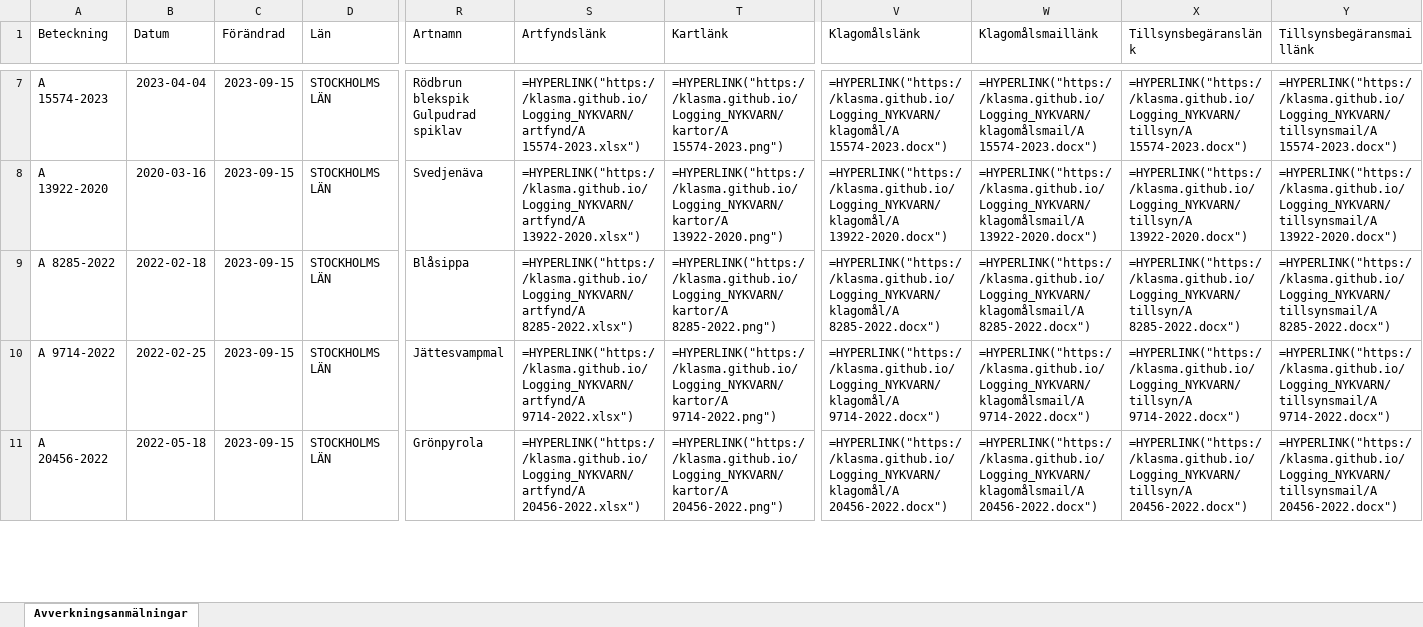
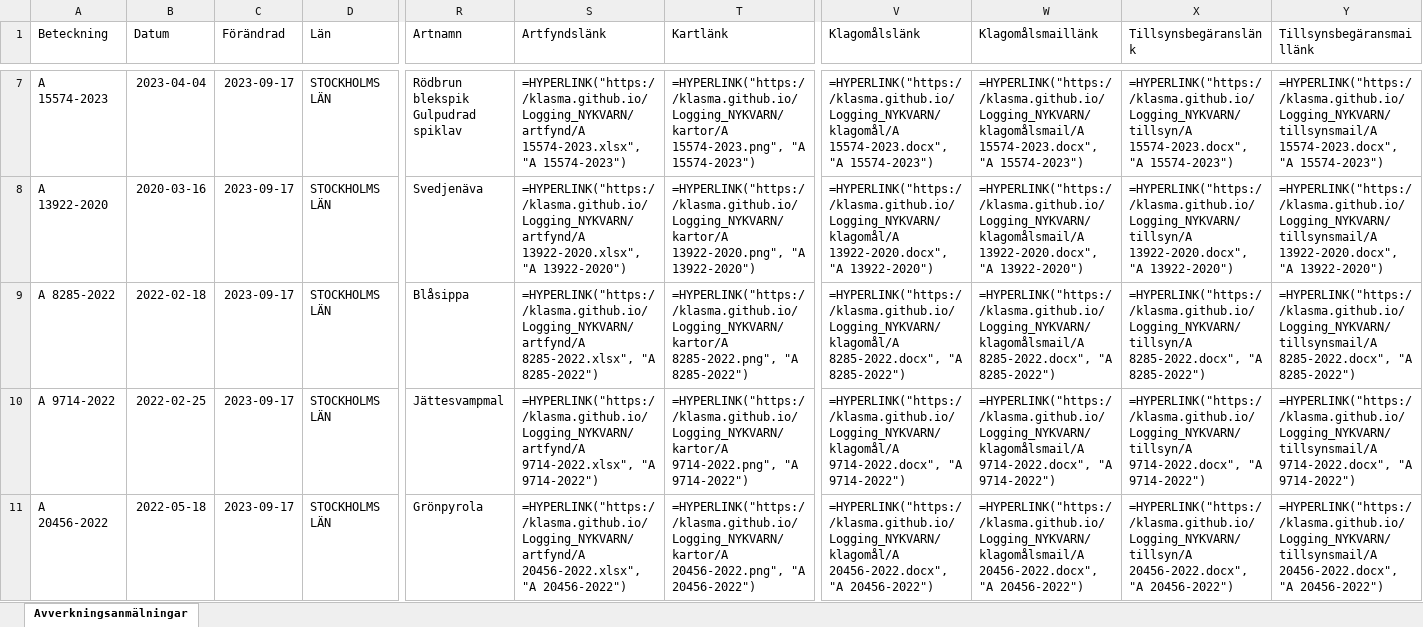
Before and after one commit to klasma/Logging_NYKVARN, an Excel workbook: Översikt NYKVARN.xlsx, sheet Avverkningsanmälningar, drawn as a sheet; only a part is shown, gaps mark what is left out; values as stored, in another font and other column widths than the file's, no borders; formulas without a stored value are shown as written; the diff covers the shown part only; the diff names each change by its address in the sheet, - before the commit and + after, or states it on an @@ line.

```diff
--- a/Översikt NYKVARN.xlsx (sheet Avverkningsanmälningar)
+++ b/Översikt NYKVARN.xlsx (sheet Avverkningsanmälningar)
-C7:C11 (Förändrad): 2023-09-15
+C7:C11 (Förändrad): 2023-09-17
-S7 (Artfyndslänk): =HYPERLINK("https://klasma.github.io/Logging_NYKVARN/artfynd/A 15574-2023.xlsx")
+S7 (Artfyndslänk): =HYPERLINK("https://klasma.github.io/Logging_NYKVARN/artfynd/A 15574-2023.xlsx", "A 15574-2023")
-T7 (Kartlänk): =HYPERLINK("https://klasma.github.io/Logging_NYKVARN/kartor/A 15574-2023.png")
+T7 (Kartlänk): =HYPERLINK("https://klasma.github.io/Logging_NYKVARN/kartor/A 15574-2023.png", "A 15574-2023")
-V7 (Klagomålslänk): =HYPERLINK("https://klasma.github.io/Logging_NYKVARN/klagomål/A 15574-2023.docx")
+V7 (Klagomålslänk): =HYPERLINK("https://klasma.github.io/Logging_NYKVARN/klagomål/A 15574-2023.docx", "A 15574-2023")
-W7 (Klagomålsmaillänk): =HYPERLINK("https://klasma.github.io/Logging_NYKVARN/klagomålsmail/A 15574-2023.docx")
+W7 (Klagomålsmaillänk): =HYPERLINK("https://klasma.github.io/Logging_NYKVARN/klagomålsmail/A 15574-2023.docx", "A 15574-2023")
-X7 (Tillsynsbegäranslänk): =HYPERLINK("https://klasma.github.io/Logging_NYKVARN/tillsyn/A 15574-2023.docx")
+X7 (Tillsynsbegäranslänk): =HYPERLINK("https://klasma.github.io/Logging_NYKVARN/tillsyn/A 15574-2023.docx", "A 15574-2023")
-Y7 (Tillsynsbegäransmaillänk): =HYPERLINK("https://klasma.github.io/Logging_NYKVARN/tillsynsmail/A 15574-2023.docx")
+Y7 (Tillsynsbegäransmaillänk): =HYPERLINK("https://klasma.github.io/Logging_NYKVARN/tillsynsmail/A 15574-2023.docx", "A 15574-2023")
-S8 (Artfyndslänk): =HYPERLINK("https://klasma.github.io/Logging_NYKVARN/artfynd/A 13922-2020.xlsx")
+S8 (Artfyndslänk): =HYPERLINK("https://klasma.github.io/Logging_NYKVARN/artfynd/A 13922-2020.xlsx", "A 13922-2020")
-T8 (Kartlänk): =HYPERLINK("https://klasma.github.io/Logging_NYKVARN/kartor/A 13922-2020.png")
+T8 (Kartlänk): =HYPERLINK("https://klasma.github.io/Logging_NYKVARN/kartor/A 13922-2020.png", "A 13922-2020")
-V8 (Klagomålslänk): =HYPERLINK("https://klasma.github.io/Logging_NYKVARN/klagomål/A 13922-2020.docx")
+V8 (Klagomålslänk): =HYPERLINK("https://klasma.github.io/Logging_NYKVARN/klagomål/A 13922-2020.docx", "A 13922-2020")
-W8 (Klagomålsmaillänk): =HYPERLINK("https://klasma.github.io/Logging_NYKVARN/klagomålsmail/A 13922-2020.docx")
+W8 (Klagomålsmaillänk): =HYPERLINK("https://klasma.github.io/Logging_NYKVARN/klagomålsmail/A 13922-2020.docx", "A 13922-2020")
-X8 (Tillsynsbegäranslänk): =HYPERLINK("https://klasma.github.io/Logging_NYKVARN/tillsyn/A 13922-2020.docx")
+X8 (Tillsynsbegäranslänk): =HYPERLINK("https://klasma.github.io/Logging_NYKVARN/tillsyn/A 13922-2020.docx", "A 13922-2020")
-Y8 (Tillsynsbegäransmaillänk): =HYPERLINK("https://klasma.github.io/Logging_NYKVARN/tillsynsmail/A 13922-2020.docx")
+Y8 (Tillsynsbegäransmaillänk): =HYPERLINK("https://klasma.github.io/Logging_NYKVARN/tillsynsmail/A 13922-2020.docx", "A 13922-2020")
-S9 (Artfyndslänk): =HYPERLINK("https://klasma.github.io/Logging_NYKVARN/artfynd/A 8285-2022.xlsx")
+S9 (Artfyndslänk): =HYPERLINK("https://klasma.github.io/Logging_NYKVARN/artfynd/A 8285-2022.xlsx", "A 8285-2022")
-T9 (Kartlänk): =HYPERLINK("https://klasma.github.io/Logging_NYKVARN/kartor/A 8285-2022.png")
+T9 (Kartlänk): =HYPERLINK("https://klasma.github.io/Logging_NYKVARN/kartor/A 8285-2022.png", "A 8285-2022")
-V9 (Klagomålslänk): =HYPERLINK("https://klasma.github.io/Logging_NYKVARN/klagomål/A 8285-2022.docx")
+V9 (Klagomålslänk): =HYPERLINK("https://klasma.github.io/Logging_NYKVARN/klagomål/A 8285-2022.docx", "A 8285-2022")
-W9 (Klagomålsmaillänk): =HYPERLINK("https://klasma.github.io/Logging_NYKVARN/klagomålsmail/A 8285-2022.docx")
+W9 (Klagomålsmaillänk): =HYPERLINK("https://klasma.github.io/Logging_NYKVARN/klagomålsmail/A 8285-2022.docx", "A 8285-2022")
-X9 (Tillsynsbegäranslänk): =HYPERLINK("https://klasma.github.io/Logging_NYKVARN/tillsyn/A 8285-2022.docx")
+X9 (Tillsynsbegäranslänk): =HYPERLINK("https://klasma.github.io/Logging_NYKVARN/tillsyn/A 8285-2022.docx", "A 8285-2022")
-Y9 (Tillsynsbegäransmaillänk): =HYPERLINK("https://klasma.github.io/Logging_NYKVARN/tillsynsmail/A 8285-2022.docx")
+Y9 (Tillsynsbegäransmaillänk): =HYPERLINK("https://klasma.github.io/Logging_NYKVARN/tillsynsmail/A 8285-2022.docx", "A 8285-2022")
-S10 (Artfyndslänk): =HYPERLINK("https://klasma.github.io/Logging_NYKVARN/artfynd/A 9714-2022.xlsx")
+S10 (Artfyndslänk): =HYPERLINK("https://klasma.github.io/Logging_NYKVARN/artfynd/A 9714-2022.xlsx", "A 9714-2022")
-T10 (Kartlänk): =HYPERLINK("https://klasma.github.io/Logging_NYKVARN/kartor/A 9714-2022.png")
+T10 (Kartlänk): =HYPERLINK("https://klasma.github.io/Logging_NYKVARN/kartor/A 9714-2022.png", "A 9714-2022")
-V10 (Klagomålslänk): =HYPERLINK("https://klasma.github.io/Logging_NYKVARN/klagomål/A 9714-2022.docx")
+V10 (Klagomålslänk): =HYPERLINK("https://klasma.github.io/Logging_NYKVARN/klagomål/A 9714-2022.docx", "A 9714-2022")
-W10 (Klagomålsmaillänk): =HYPERLINK("https://klasma.github.io/Logging_NYKVARN/klagomålsmail/A 9714-2022.docx")
+W10 (Klagomålsmaillänk): =HYPERLINK("https://klasma.github.io/Logging_NYKVARN/klagomålsmail/A 9714-2022.docx", "A 9714-2022")
-X10 (Tillsynsbegäranslänk): =HYPERLINK("https://klasma.github.io/Logging_NYKVARN/tillsyn/A 9714-2022.docx")
+X10 (Tillsynsbegäranslänk): =HYPERLINK("https://klasma.github.io/Logging_NYKVARN/tillsyn/A 9714-2022.docx", "A 9714-2022")
-Y10 (Tillsynsbegäransmaillänk): =HYPERLINK("https://klasma.github.io/Logging_NYKVARN/tillsynsmail/A 9714-2022.docx")
+Y10 (Tillsynsbegäransmaillänk): =HYPERLINK("https://klasma.github.io/Logging_NYKVARN/tillsynsmail/A 9714-2022.docx", "A 9714-2022")
-S11 (Artfyndslänk): =HYPERLINK("https://klasma.github.io/Logging_NYKVARN/artfynd/A 20456-2022.xlsx")
+S11 (Artfyndslänk): =HYPERLINK("https://klasma.github.io/Logging_NYKVARN/artfynd/A 20456-2022.xlsx", "A 20456-2022")
-T11 (Kartlänk): =HYPERLINK("https://klasma.github.io/Logging_NYKVARN/kartor/A 20456-2022.png")
+T11 (Kartlänk): =HYPERLINK("https://klasma.github.io/Logging_NYKVARN/kartor/A 20456-2022.png", "A 20456-2022")
-V11 (Klagomålslänk): =HYPERLINK("https://klasma.github.io/Logging_NYKVARN/klagomål/A 20456-2022.docx")
+V11 (Klagomålslänk): =HYPERLINK("https://klasma.github.io/Logging_NYKVARN/klagomål/A 20456-2022.docx", "A 20456-2022")
-W11 (Klagomålsmaillänk): =HYPERLINK("https://klasma.github.io/Logging_NYKVARN/klagomålsmail/A 20456-2022.docx")
+W11 (Klagomålsmaillänk): =HYPERLINK("https://klasma.github.io/Logging_NYKVARN/klagomålsmail/A 20456-2022.docx", "A 20456-2022")
-X11 (Tillsynsbegäranslänk): =HYPERLINK("https://klasma.github.io/Logging_NYKVARN/tillsyn/A 20456-2022.docx")
+X11 (Tillsynsbegäranslänk): =HYPERLINK("https://klasma.github.io/Logging_NYKVARN/tillsyn/A 20456-2022.docx", "A 20456-2022")
-Y11 (Tillsynsbegäransmaillänk): =HYPERLINK("https://klasma.github.io/Logging_NYKVARN/tillsynsmail/A 20456-2022.docx")
+Y11 (Tillsynsbegäransmaillänk): =HYPERLINK("https://klasma.github.io/Logging_NYKVARN/tillsynsmail/A 20456-2022.docx", "A 20456-2022")
```
Also changed, not shown: 127 edited cells elsewhere in this sheet, artfynd/A 11053-2022.xlsx, artfynd/A 12403-2022.xlsx, 54 other files.
